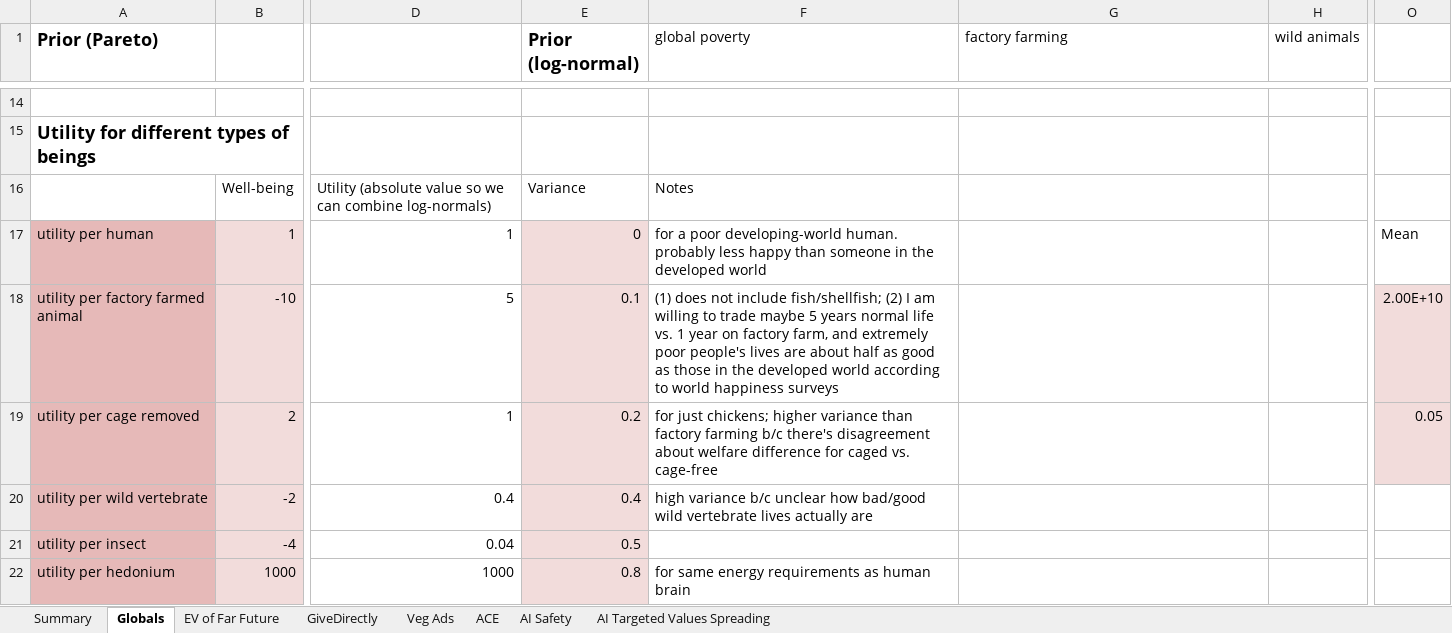
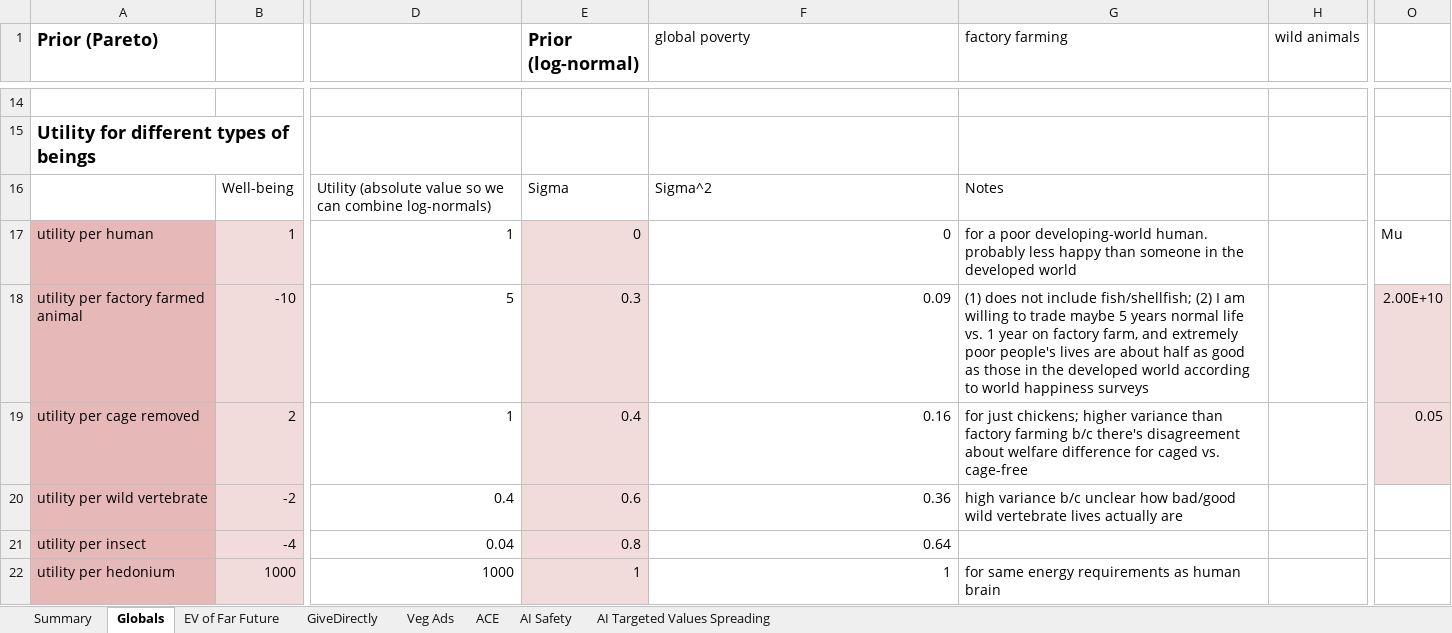
Before and after one commit to michaeldickens/Intervention-Quantitative-Model, an Excel workbook: InterventionEV.xlsm, sheet Globals, drawn as a sheet; only a part is shown, gaps mark what is left out; values as stored, in another font and other column widths than the file's, no borders; the diff covers the shown part only; the diff names each change by its address in the sheet, - before the commit and + after, or states it on an @@ line.

```diff
--- a/InterventionEV.xlsm (sheet Globals)
+++ b/InterventionEV.xlsm (sheet Globals)
-E16 (Prior (log-normal)): Variance
+E16 (Prior (log-normal)): Sigma
-F16 (global poverty): Notes
+F16 (global poverty): Sigma^2
-G16 (factory farming): (empty)
+G16 (factory farming): Notes
-F17 (global poverty): for a poor developing-world human. probably less happy than someone in the developed world
+F17 (global poverty): 0
-G17 (factory farming): (empty)
+G17 (factory farming): for a poor developing-world human. probably less happy than someone in the developed world
-O17: Mean
+O17: Mu
-E18 (Prior (log-normal)): 0.1
+E18 (Prior (log-normal)): 0.3
-F18 (global poverty): (1) does not include fish/shellfish; (2) I am willing to trade maybe 5 years normal life vs. 1 year on factory farm, and extremely poor people's lives are about half as good as those in the developed world according to world happiness surveys
+F18 (global poverty): 0.09
-G18 (factory farming): (empty)
+G18 (factory farming): (1) does not include fish/shellfish; (2) I am willing to trade maybe 5 years normal life vs. 1 year on factory farm, and extremely poor people's lives are about half as good as those in the developed world according to world happiness surveys
-E19 (Prior (log-normal)): 0.2
+E19 (Prior (log-normal)): 0.4
-F19 (global poverty): for just chickens; higher variance than factory farming b/c there's disagreement about welfare difference for caged vs. cage-free
+F19 (global poverty): 0.16
-G19 (factory farming): (empty)
+G19 (factory farming): for just chickens; higher variance than factory farming b/c there's disagreement about welfare difference for caged vs. cage-free
-E20 (Prior (log-normal)): 0.4
+E20 (Prior (log-normal)): 0.6
-F20 (global poverty): high variance b/c unclear how bad/good wild vertebrate lives actually are
+F20 (global poverty): 0.36
-G20 (factory farming): (empty)
+G20 (factory farming): high variance b/c unclear how bad/good wild vertebrate lives actually are
-E21 (Prior (log-normal)): 0.5
+E21 (Prior (log-normal)): 0.8
-F21 (global poverty): (empty)
+F21 (global poverty): 0.64
-E22 (Prior (log-normal)): 0.8
+E22 (Prior (log-normal)): 1
-F22 (global poverty): for same energy requirements as human brain
+F22 (global poverty): 1
-G22 (factory farming): (empty)
+G22 (factory farming): for same energy requirements as human brain
```
Also changed, not shown: 11 edited cells elsewhere in this sheet, sheet EV of Far Future, sheet Veg Ads, sheet AI Safety, sheet Summary, sheet GiveDirectly, sheet ACE, 1 more sheet, formulas that keep their value.
